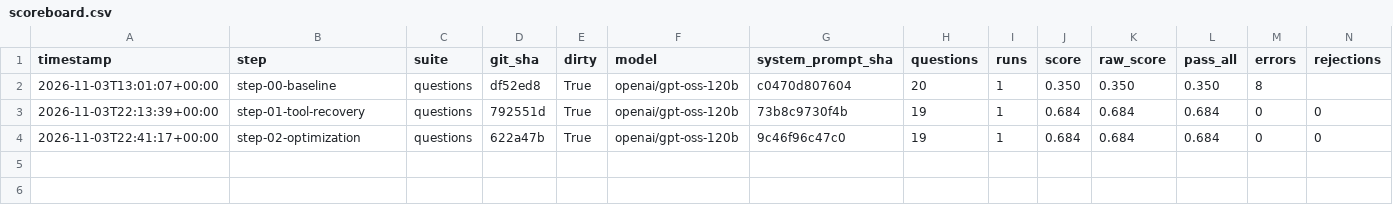
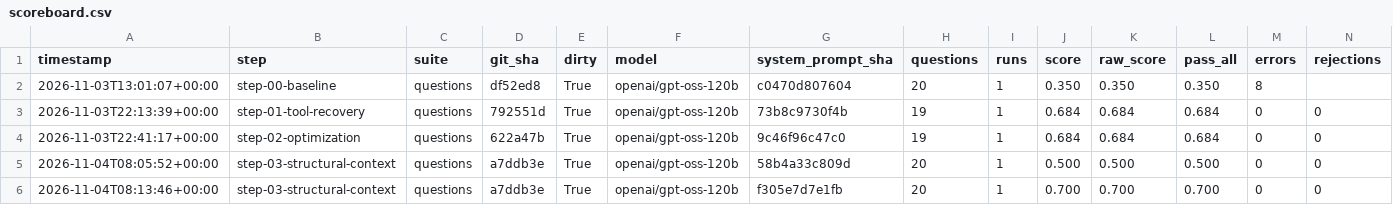
Before and after one commit to nimrod-levi/modus-assignment, a CSV file: eval/scoreboard.csv, drawn as a sheet; only a part is shown; rows hold the shown columns only; the diff names each change by its address in the sheet, - before the commit and + after, or states it on an @@ line.

```diff
--- a/eval/scoreboard.csv
+++ b/eval/scoreboard.csv
+row 5: 2026-11-04T08:05:52+00:00 | step-03-structural-context | questions | a7ddb3e | True | openai/gpt-oss-120b | 58b4a33c809d | 20 | 1 | 0.500 | 0.500 | 0.500 | 0 | 0
+row 6: 2026-11-04T08:13:46+00:00 | step-03-structural-context | questions | a7ddb3e | True | openai/gpt-oss-120b | f305e7d7e1fb | 20 | 1 | 0.700 | 0.700 | 0.700 | 0 | 0
```
Also changed, not shown: 6 other files.
